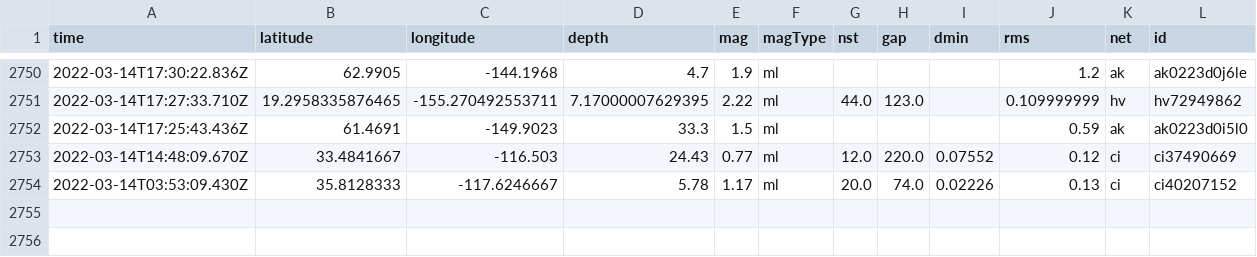
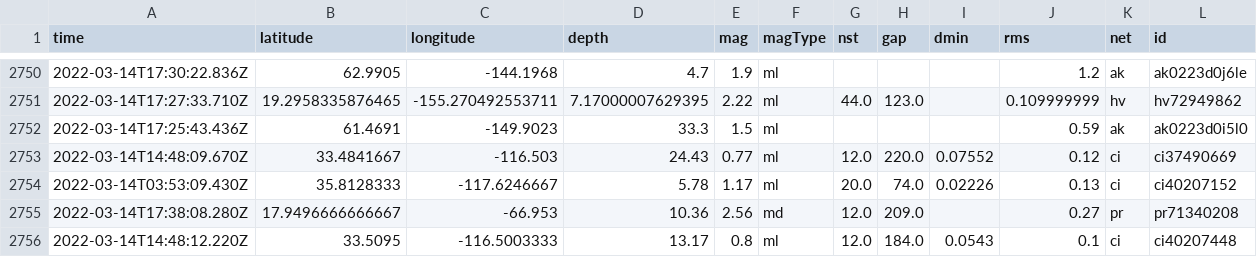
Before and after one commit to lambrechts/nicar2022-github-actions, a CSV file: usgs_main.csv, drawn as a sheet; only a part is shown, gaps mark what is left out; rows hold the shown columns only; the diff names each change by its address in the sheet, - before the commit and + after, or states it on an @@ line.

```diff
--- a/usgs_main.csv
+++ b/usgs_main.csv
+row 2755: 2022-03-14T17:38:08.280Z | 17.9496666666667 | -66.953 | 10.36 | 2.56 | md | 12.0 | 209.0 |  | 0.27 | pr | pr71340208
+row 2756: 2022-03-14T14:48:12.220Z | 33.5095 | -116.5003333 | 13.17 | 0.8 | ml | 12.0 | 184.0 | 0.0543 | 0.1 | ci | ci40207448
```
Also changed, not shown: usgs_current.csv.
